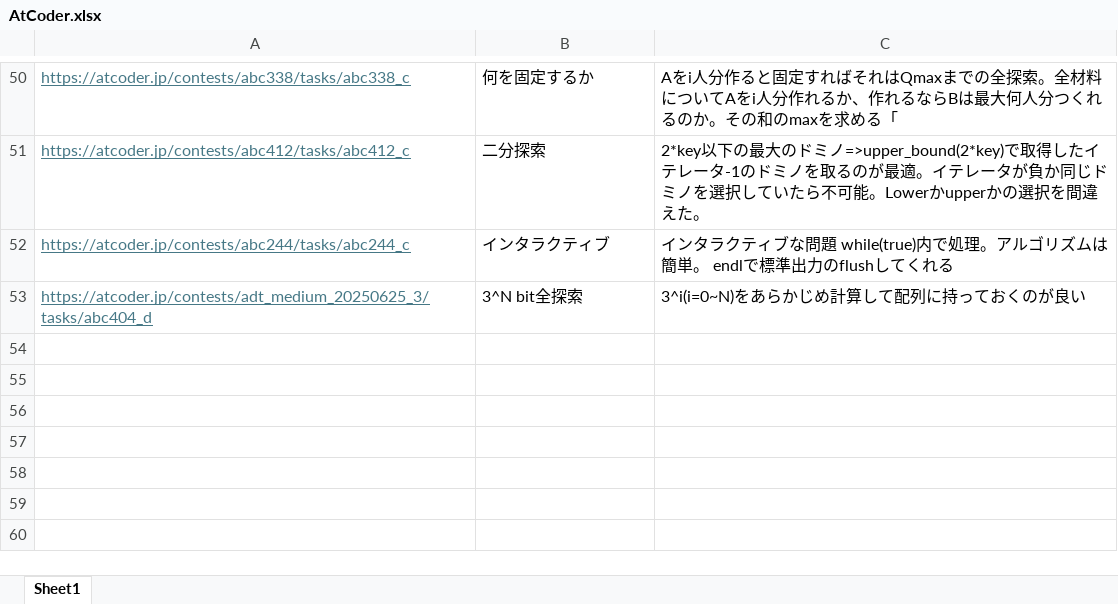
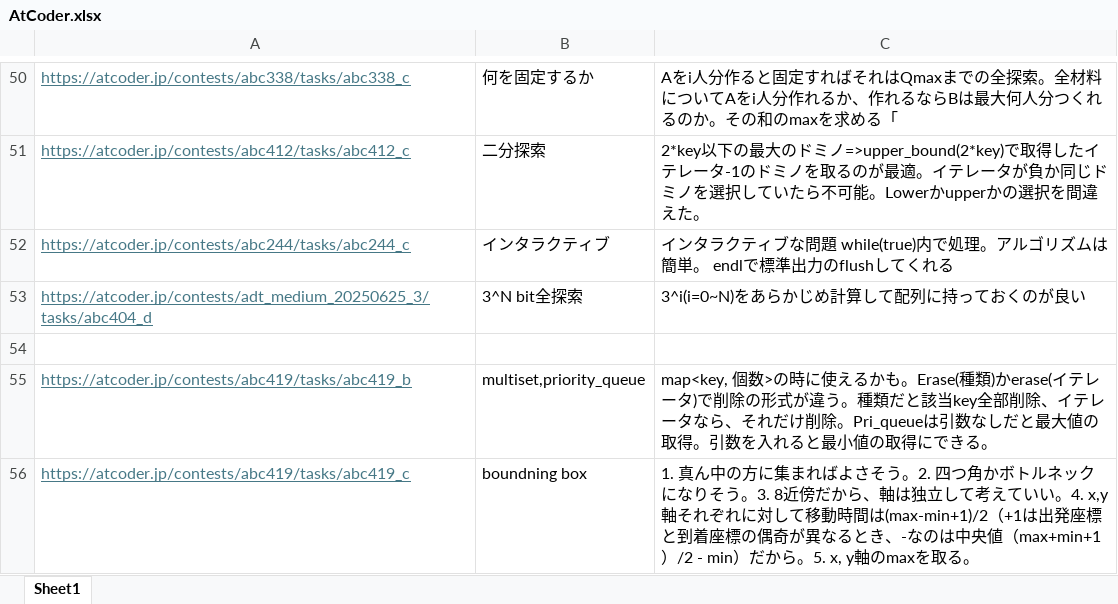
Before and after one commit to KeeK-ee/AtCoder, an Excel workbook: AtCoder.xlsx, sheet Sheet1, drawn as a sheet; only a part is shown, gaps mark what is left out; values as stored, in another font and other column widths than the file's, no borders; the diff names each change by its address in the sheet, - before the commit and + after, or states it on an @@ line.

```diff
--- a/AtCoder.xlsx (sheet Sheet1)
+++ b/AtCoder.xlsx (sheet Sheet1)
+row 54: (empty)
+row 55: https://atcoder.jp/contests/abc419/tasks/abc419_b | multiset,priority_queue | map<key, 個数>の時に使えるかも。Erase(種類)かerase(イテレータ)で削除の形式が違う。種類だと該当key全部削除、イテレータなら、それだけ削除。Pri_queueは引数なしだと最大値の取得。引数を入れると最小値の取得にできる。
+row 56: https://atcoder.jp/contests/abc419/tasks/abc419_c | boundning box | 1. 真ん中の方に集まればよさそう。2. 四つ角かボトルネックになりそう。3. 8近傍だから、軸は独立して考えていい。4. x,y軸それぞれに対して移動時間は(max-min+1)/2（+1は出発座標と到着座標の偶奇が異なるとき、-なのは中央値（max+min+1）/2 - min）だから。5. x, y軸のmaxを取る。
```
Also changed, not shown: 11 other files.
